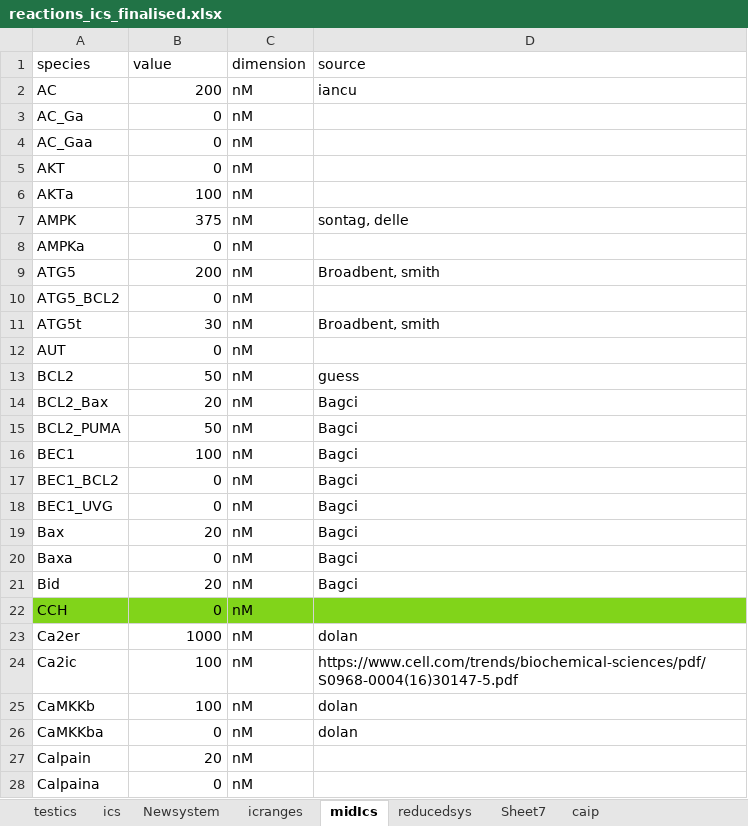
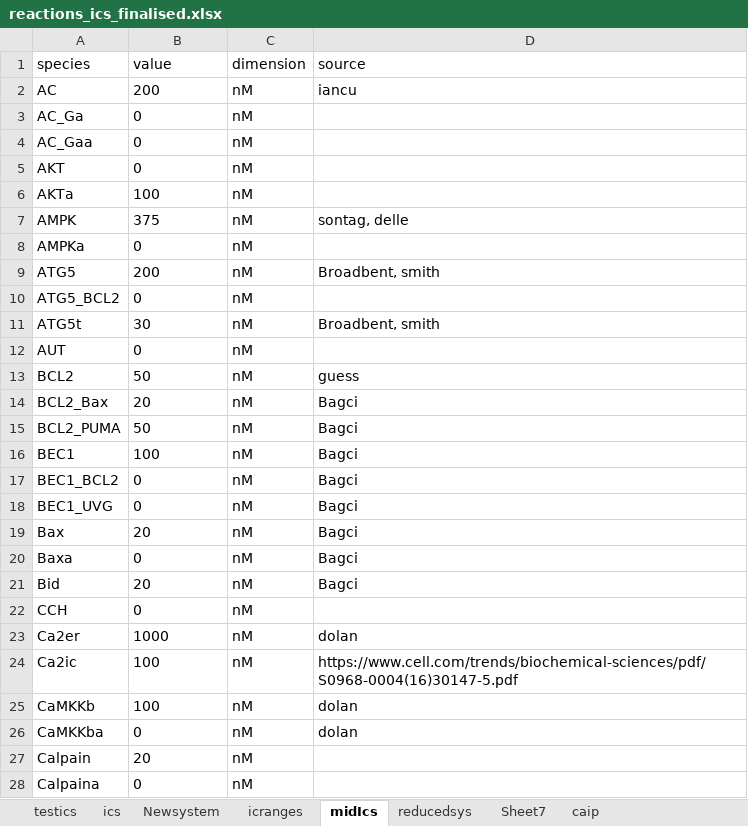
Before and after one commit to mcsksgyrk/BCRN, an Excel workbook: 0_evaluate/input_files/reactions_ics_finalised.xlsx, sheet midIcs, drawn as a sheet; only a part is shown; values as stored, in another font and other column widths than the file's, no borders; the diff covers the shown part only; the diff names each change by its address in the sheet, - before the commit and + after, or states it on an @@ line.

```diff
--- a/0_evaluate/input_files/reactions_ics_finalised.xlsx (sheet midIcs)
+++ b/0_evaluate/input_files/reactions_ics_finalised.xlsx (sheet midIcs)
-B2:B28 alignment: right
+B2:B28 alignment: left
-A22:D22 fill: #81D41A
+A22:D22 fill: none
```
Also changed, not shown: cell formats elsewhere in this sheet, sheet caip, sheet icranges, sheet Sheet7, sheet Newsystem, sheet reducedsys, sheet ics, formulas that keep their value, 2 other files.
